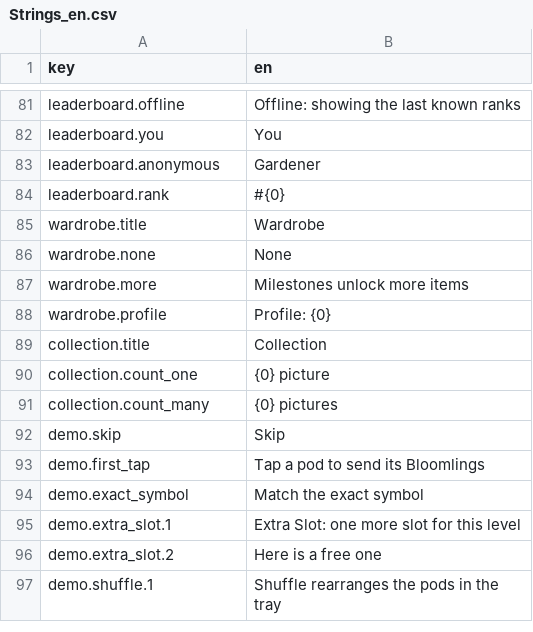
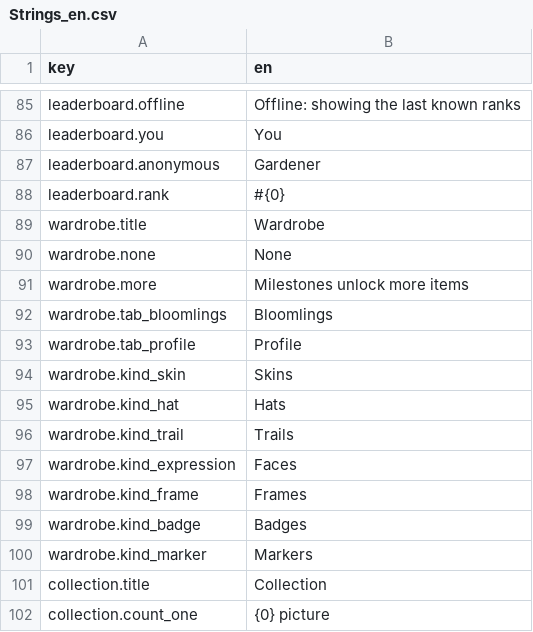
Before and after one commit to dmlapteacru/bloomlings, a CSV file: client/Assets/Bloomlings/UI/Localization/Resources/Strings_en.csv, drawn as a sheet; only a part is shown, gaps mark what is left out; the shorter side is filled out with more unchanged rows; removed rows and columns are numbered as before the commit, all else as after; the diff covers the shown part only; the diff names each change by its address in the sheet, - before the commit and + after, or states it on an @@ line.

```diff
--- a/client/Assets/Bloomlings/UI/Localization/Resources/Strings_en.csv
+++ b/client/Assets/Bloomlings/UI/Localization/Resources/Strings_en.csv
-row 88: wardrobe.profile | Profile: {0}
+row 92: wardrobe.tab_bloomlings | Bloomlings
+row 93: wardrobe.tab_profile | Profile
+row 94: wardrobe.kind_skin | Skins
+row 95: wardrobe.kind_hat | Hats
+row 96: wardrobe.kind_trail | Trails
+row 97: wardrobe.kind_expression | Faces
+row 98: wardrobe.kind_frame | Frames
+row 99: wardrobe.kind_badge | Badges
+row 100: wardrobe.kind_marker | Markers
```
Also changed, not shown: 20 added rows elsewhere in this file, 31 other files.
